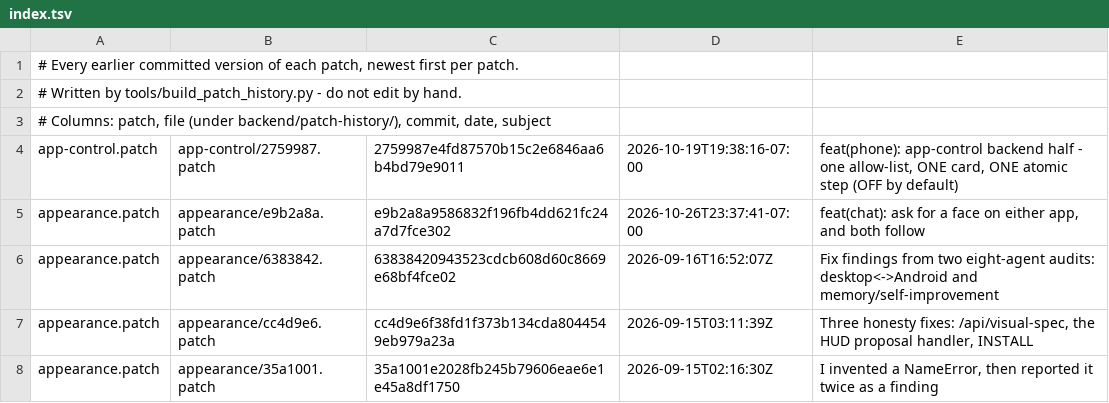
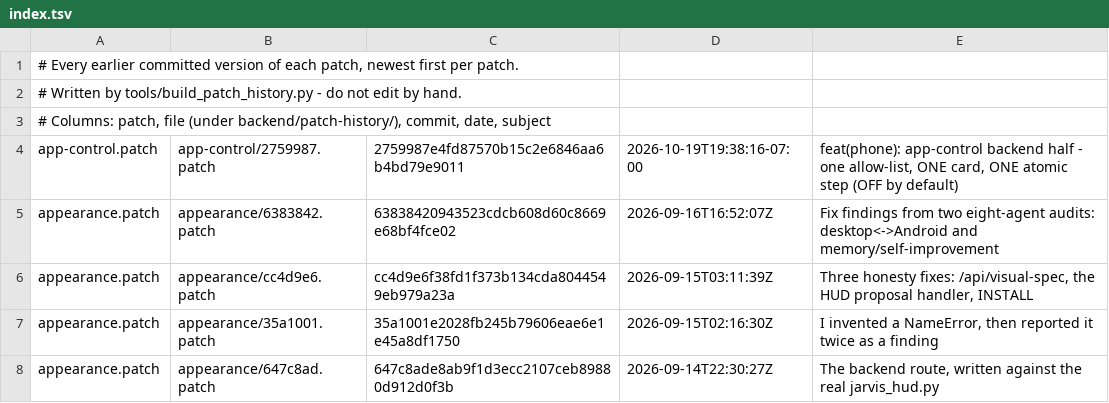
Before and after one commit to darknight11ish/Epic-Jarvis, a TSV file: backend/patch-history/index.tsv, drawn as a sheet; only a part is shown; the shorter side is filled out with more unchanged rows.

Commit message:
build: rebuild patch-history for the CI merge direction
CI checks out the PR merge ref (first parent main, second this branch). git's
path history simplification differs by merge direction, so the appearance
version e9b2a8a is not reachable from that shape and the committed history
fails 	est_patch_history's 'no version git log does not have' check. Rebuilt
with HEAD at a synthetic commit of exactly CI's parent order (main, then this
branch); the only change is that orphaned appearance version and its index
row. Verified by re-running the suite at a fresh synthetic merge of the new
head.

```diff
--- a/backend/patch-history/index.tsv
+++ b/backend/patch-history/index.tsv
@@ -4,3 +4,2 @@
 app-control.patch	app-control/2759987.patch	2759987e4fd87570b15c2e6846aa6b4bd79e9011	2026-10-19T19:38:16-07:00	feat(phone): app-control backend half - one allow-list, ONE card, ONE atomic step (OFF by default)
-appearance.patch	appearance/e9b2a8a.patch	e9b2a8a9586832f196fb4dd621fc24a7d7fce302	2026-10-26T23:37:41-07:00	feat(chat): ask for a face on either app, and both follow
 appearance.patch	appearance/6383842.patch	63838420943523cdcb608d60c8669e68bf4fce02	2026-09-16T16:52:07Z	Fix findings from two eight-agent audits: desktop<->Android and memory/self-improvement
```
Also changed, not shown: 1 other file.
